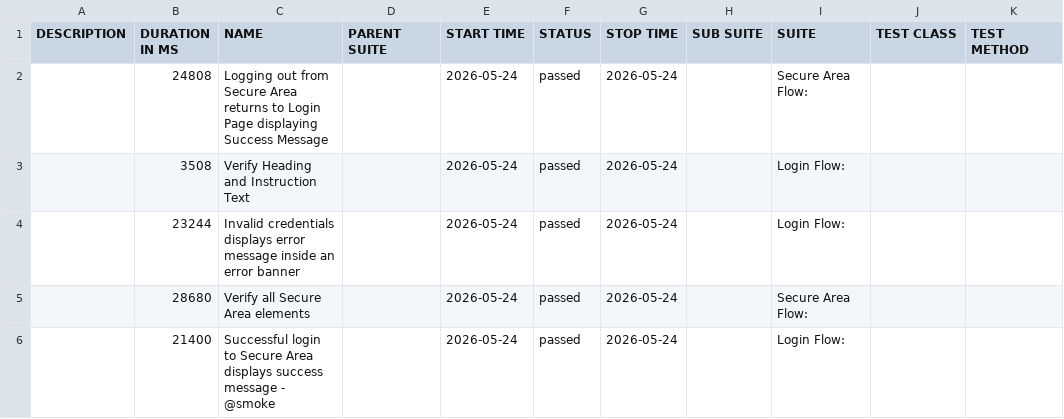
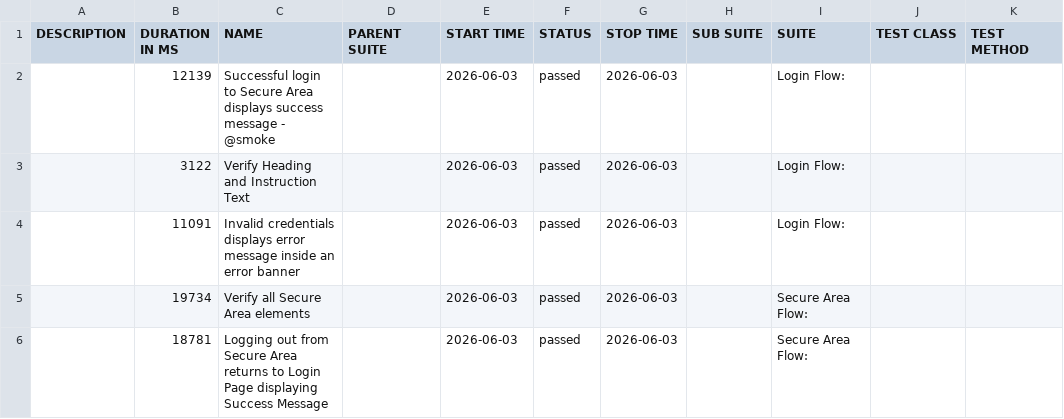
Before and after one commit to tjmaher/detox-demo, a CSV file: ios/data/suites.csv, drawn as a sheet.

```diff
--- a/ios/data/suites.csv
+++ b/ios/data/suites.csv
@@ -1,6 +1,6 @@
 "DESCRIPTION","DURATION IN MS","NAME","PARENT SUITE","START TIME","STATUS","STOP TIME","SUB SUITE","SUITE","TEST CLASS","TEST METHOD"
-"","24808","Logging out from Secure Area returns to Login Page displaying Success Message","","2026-05-24","passed","2026-05-24","","Secure Area Flow: ","",""
-"","3508","Verify Heading and Instruction Text","","2026-05-24","passed","2026-05-24","","Login Flow: ","",""
-"","23244","Invalid credentials displays error message inside an error banner","","2026-05-24","passed","2026-05-24","","Login Flow: ","",""
-"","28680","Verify all Secure Area elements","","2026-05-24","passed","2026-05-24","","Secure Area Flow: ","",""
-"","21400","Successful login to Secure Area displays success message - @smoke","","2026-05-24","passed","2026-05-24","","Login Flow: ","",""
+"","12139","Successful login to Secure Area displays success message - @smoke","","2026-06-03","passed","2026-06-03","","Login Flow: ","",""
+"","3122","Verify Heading and Instruction Text","","2026-06-03","passed","2026-06-03","","Login Flow: ","",""
+"","11091","Invalid credentials displays error message inside an error banner","","2026-06-03","passed","2026-06-03","","Login Flow: ","",""
+"","19734","Verify all Secure Area elements","","2026-06-03","passed","2026-06-03","","Secure Area Flow: ","",""
+"","18781","Logging out from Secure Area returns to Login Page displaying Success Message","","2026-06-03","passed","2026-06-03","","Secure Area Flow: ","",""
```
Also changed, not shown: 29 other files.
